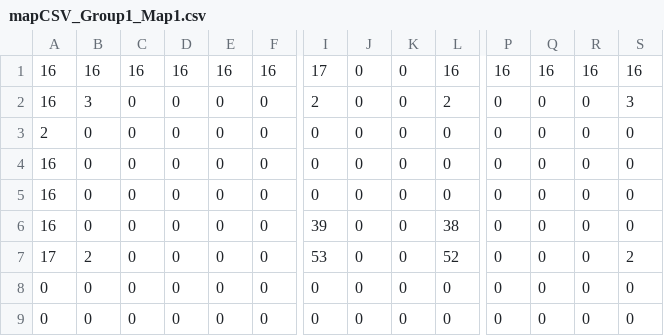
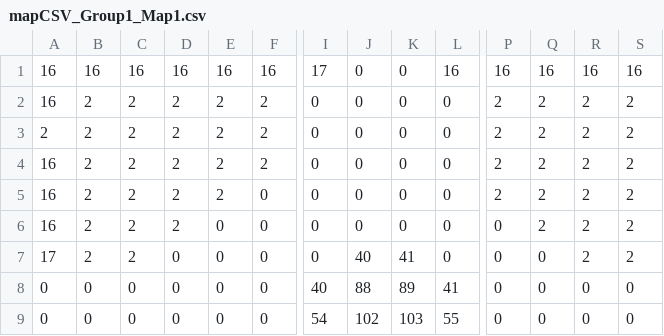
Before and after one commit to bludman/Zombie_Quest, a CSV file: assets/maps/mapCSV_Group1_Map1.csv, drawn as a sheet; only a part is shown, gaps mark what is left out; removed rows and columns are numbered as before the commit, all else as after; rows hold the shown columns only; the diff covers the shown part only; the diff names each change by its address in the sheet, - before the commit and + after, or states it on an @@ line.

```diff
--- a/assets/maps/mapCSV_Group1_Map1.csv
+++ b/assets/maps/mapCSV_Group1_Map1.csv
-row 2: 16 | 3 | 0 | 0 | 0 | 0 | 2 | 0 | 0 | 2 | 0 | 0 | 0 | 3
+row 2: 16 | 2 | 2 | 2 | 2 | 2 | 0 | 0 | 0 | 0 | 2 | 2 | 2 | 2
-B3:B6: 0
+B3:B6: 2
-C3:C7: 0
+C3:C7: 2
-D3:D6: 0
+D3:D6: 2
-E3:E5: 0
+E3:E5: 2
-F3:F4: 0
+F3:F4: 2
-P3:P5: 0
+P3:P5: 2
-Q3:Q6: 0
+Q3:Q6: 2
-R3:R7: 0
+R3:R7: 2
-S3:S6: 0
+S3:S6: 2
-I6: 39
+I6: 0
-L6: 38
+L6: 0
-I7: 53
+I7: 0
-J7: 0
+J7: 40
-K7: 0
+K7: 41
-L7: 52
+L7: 0
-I8: 0
+I8: 40
-J8: 0
+J8: 88
-K8: 0
+K8: 89
-L8: 0
+L8: 41
-I9: 0
+I9: 54
-J9: 0
+J9: 102
-K9: 0
+K9: 103
-L9: 0
+L9: 55
```
Also changed, not shown: 1 added row, 1 removed row and 56 edited cells elsewhere in this file, 3 other files.
